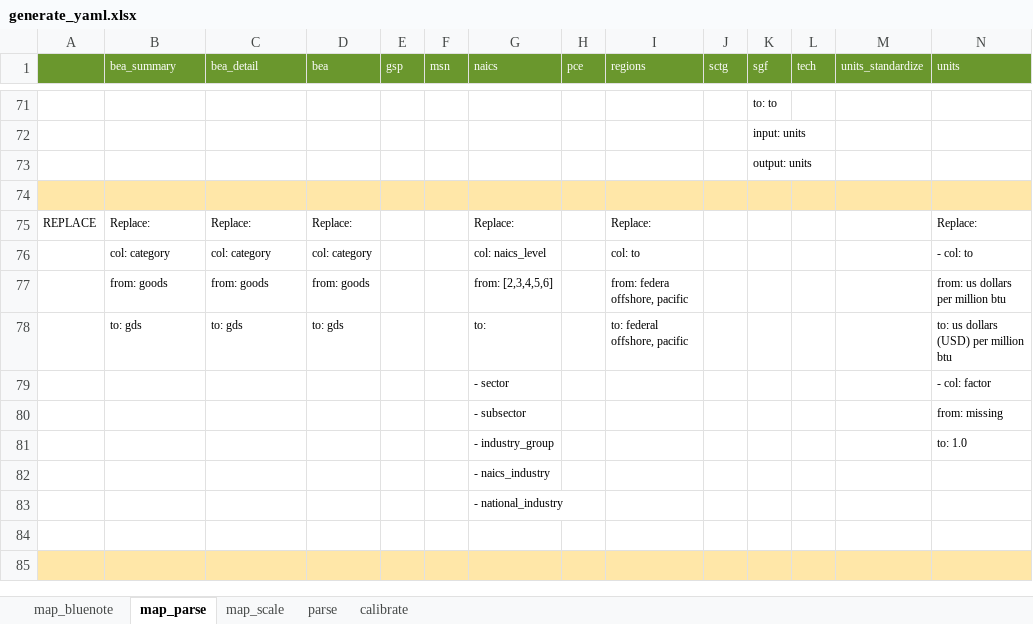
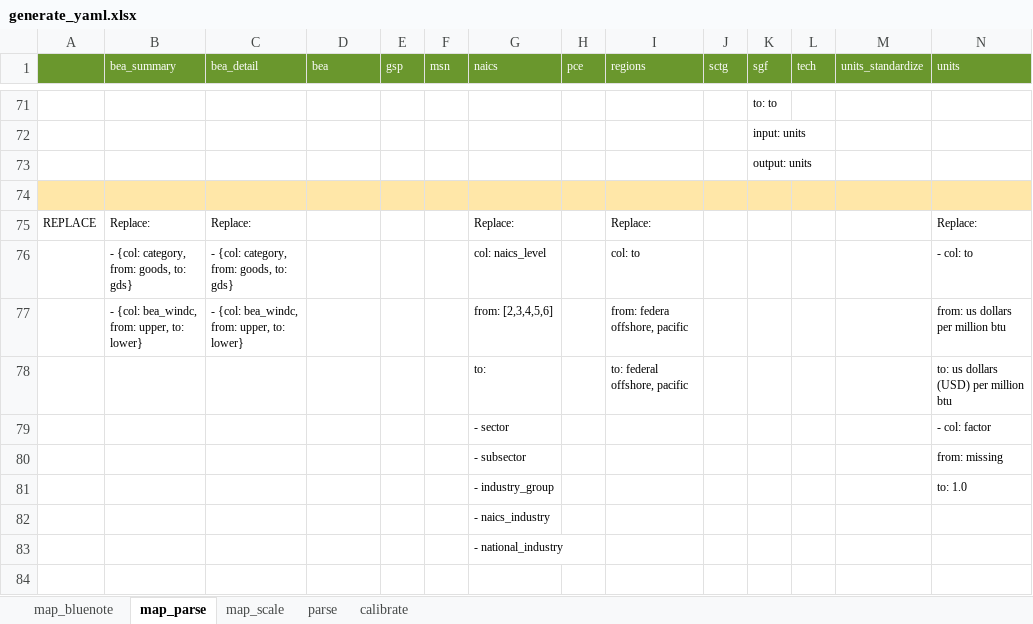
Before and after one commit to NREL/SLiDE, an Excel workbook: data/readfiles/generate_yaml.xlsx, sheet map_parse, drawn as a sheet; only a part is shown, gaps mark what is left out; the shorter side is filled out with more unchanged rows; values as stored, in another font and other column widths than the file's, no borders; conditional formats not drawn; the diff names each change by its address in the sheet, - before the commit and + after, or states it on an @@ line.

```diff
--- a/data/readfiles/generate_yaml.xlsx (sheet map_parse)
+++ b/data/readfiles/generate_yaml.xlsx (sheet map_parse)
-D75 (bea): Replace:
+D75 (bea): (empty)
-B76 (bea_summary): col: category
+B76 (bea_summary): - {col: category, from: goods, to: gds}
-C76 (bea_detail): col: category
+C76 (bea_detail): - {col: category, from: goods, to: gds}
-D76 (bea): col: category
+D76 (bea): (empty)
-B77 (bea_summary): from: goods
+B77 (bea_summary): - {col: bea_windc, from: upper, to: lower}
-C77 (bea_detail): from: goods
+C77 (bea_detail): - {col: bea_windc, from: upper, to: lower}
-D77 (bea): from: goods
+D77 (bea): (empty)
-B78 (bea_summary): to: gds
+B78 (bea_summary): (empty)
-C78 (bea_detail): to: gds
+C78 (bea_detail): (empty)
-D78 (bea): to: gds
+D78 (bea): (empty)
```
Also changed, not shown: sheet parse, 19 other files.
